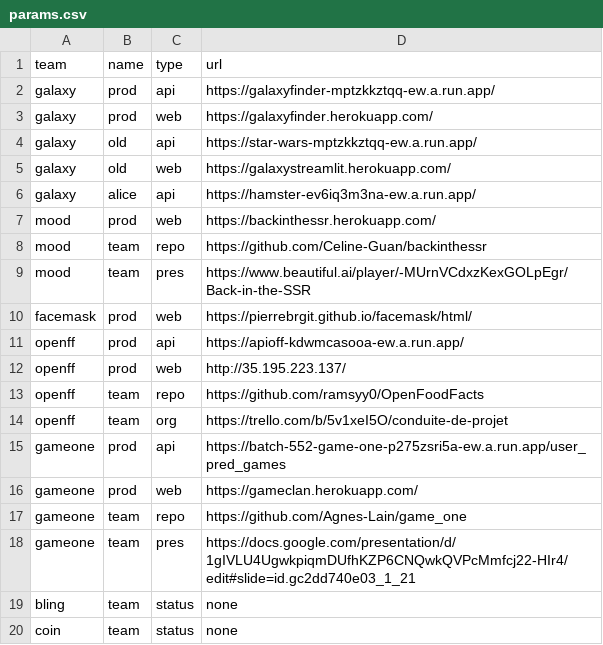
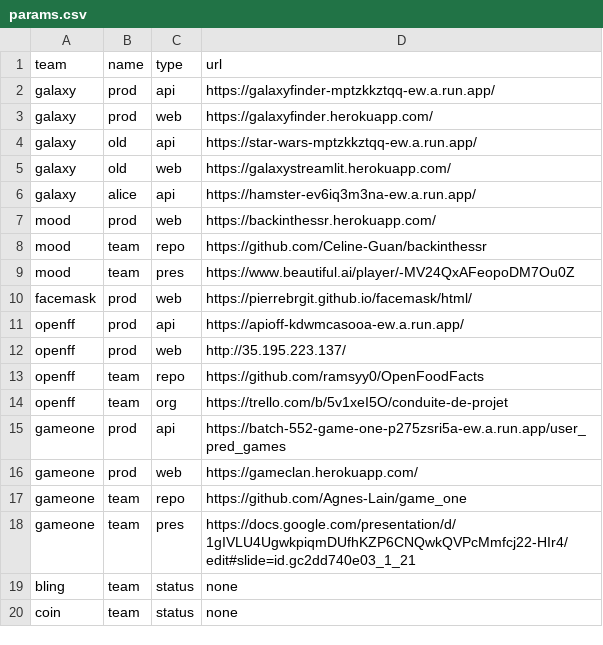
Before and after one commit to gmanchon/wagon-awake, a CSV file: params.csv, drawn as a sheet.

Commit message:
update params

```diff
--- a/params.csv
+++ b/params.csv
@@ -8,3 +8,3 @@ mood,     prod,     web,    https://backinthessr.herokuapp.com/
 mood,     team,     repo,   https://github.com/Celine-Guan/backinthessr
-mood,     team,     pres,   https://www.beautiful.ai/player/-MUrnVCdxzKexGOLpEgr/Back-in-the-SSR
+mood,     team,     pres,   https://www.beautiful.ai/player/-MV24QxAFeopoDM7Ou0Z
 facemask, prod,     web,    https://pierrebrgit.github.io/facemask/html/
```
